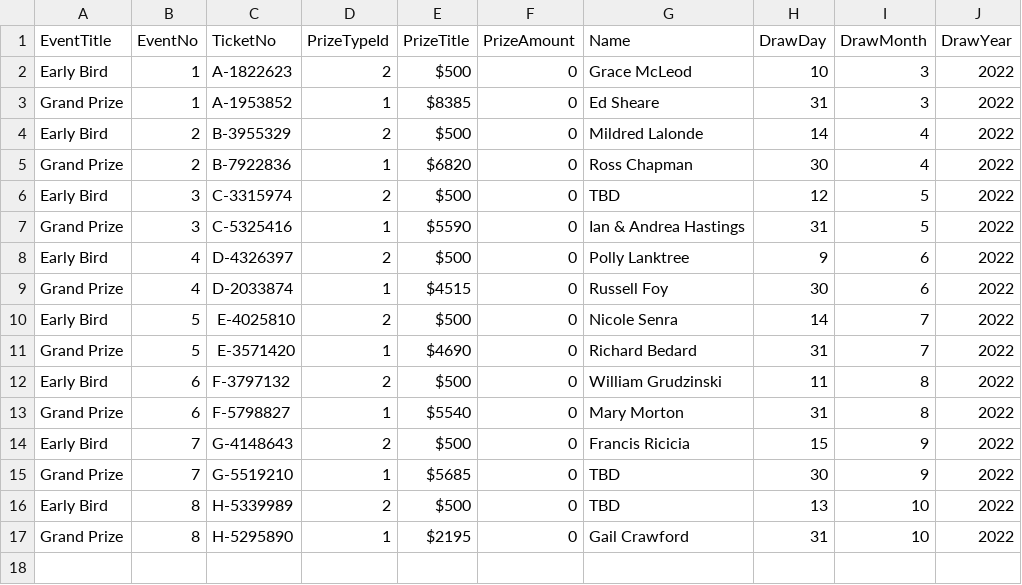
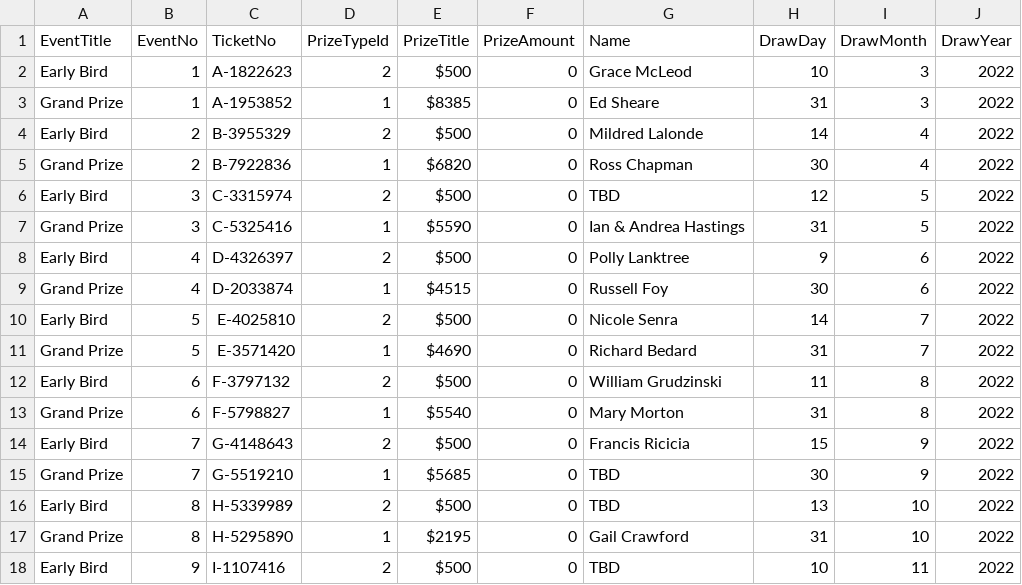
Before and after one commit to LuxYogasegaran/winners-list, a CSV file: sjghelraffle.5050central.com$winners.csv, drawn as a sheet; the diff names each change by its address in the sheet, - before the commit and + after, or states it on an @@ line.

Commit message:
Update sjghelraffle.5050central.com$winners.csv

```diff
--- a/sjghelraffle.5050central.com$winners.csv
+++ b/sjghelraffle.5050central.com$winners.csv
+row 18: Early Bird | 9 | I-1107416 | 2 | $500 | 0 | TBD | 10 | 11 | 2022
```
